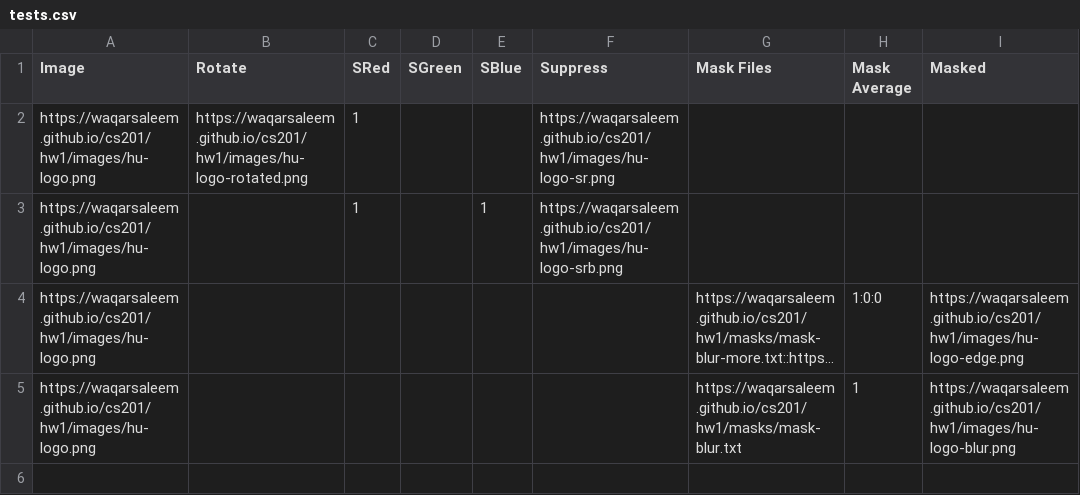
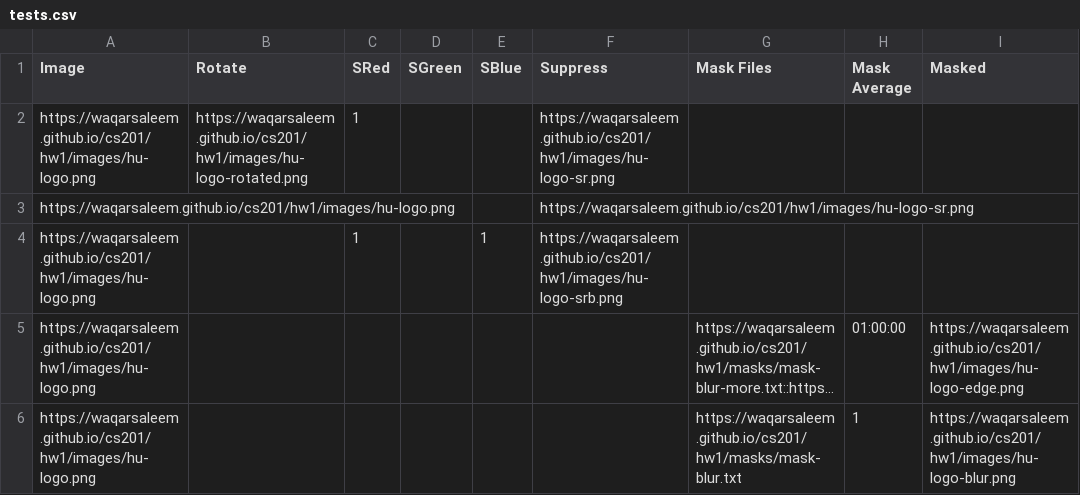
Before and after one commit to waqarsaleem/waqarsaleem.github.io, a CSV file: cs201/hw1/tests.csv, drawn as a sheet; long unchanged cells end in …; addresses are those after the commit; the diff names each change by its address in the sheet, - before the commit and + after, or states it on an @@ line.

```diff
--- a/cs201/hw1/tests.csv
+++ b/cs201/hw1/tests.csv
+row 3: https://waqarsaleem.github.io/cs201/hw1/images/hu-logo.png |  |  |  |  | https://waqarsaleem.github.io/cs201/hw1/images/hu-logo-sr.png
-H5 (Mask Average): 1:0:0
+H5 (Mask Average): 01:00:00
```
Also changed, not shown: 1 other file.
